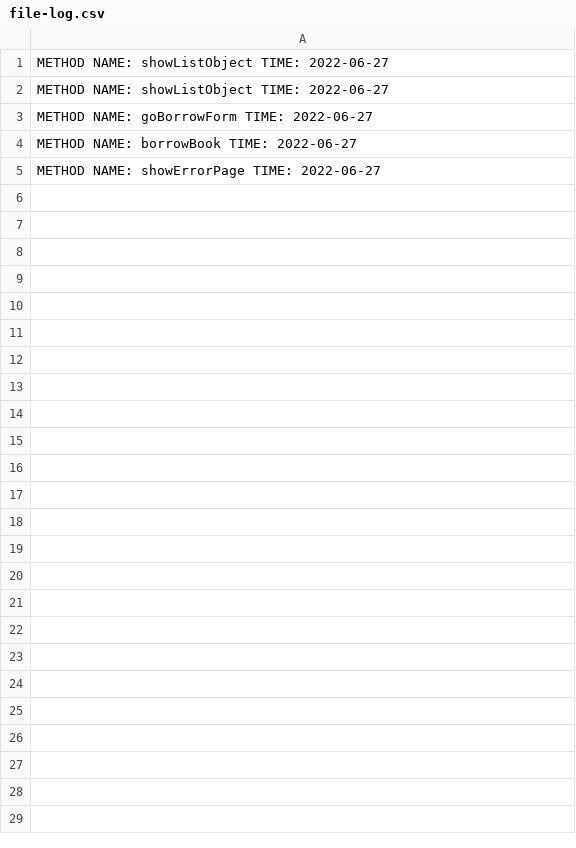
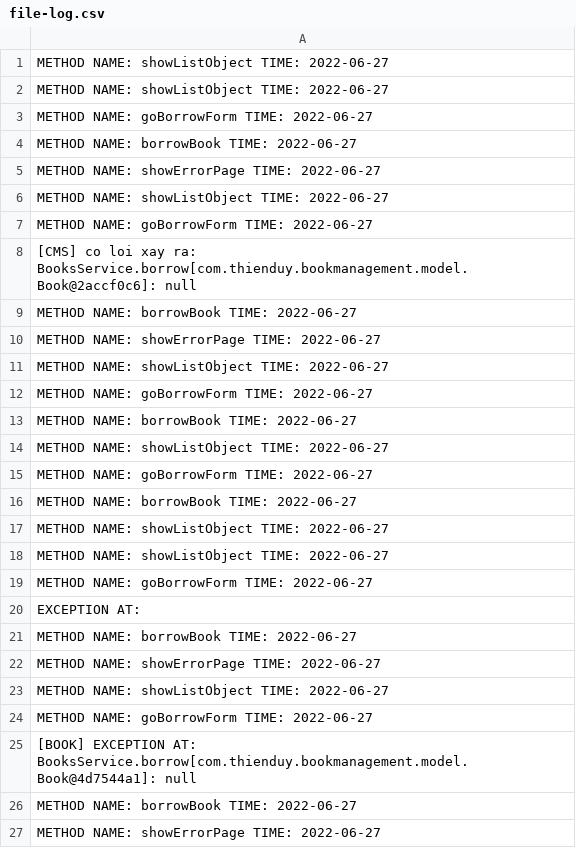
Before and after one commit to Thienduy0195/C0222G1_N.ThienDuy_Module4, a CSV file: src/_ss9_aop-and-exception-handler/excercise/borrow-book-app/src/main/resources/file_log/file-log.csv, drawn as a sheet; the diff names each change by its address in the sheet, - before the commit and + after, or states it on an @@ line.

```diff
--- a/src/_ss9_aop-and-exception-handler/excercise/borrow-book-app/src/main/resources/file_log/file-log.csv
+++ b/src/_ss9_aop-and-exception-handler/excercise/borrow-book-app/src/main/resources/file_log/file-log.csv
+row 6: METHOD NAME: showListObject TIME: 2022-06-27
+row 7: METHOD NAME: goBorrowForm TIME: 2022-06-27
+row 8: [CMS] co loi xay ra: BooksService.borrow[com.thienduy.bookmanagement.model.Book@2accf0c6]: null
+row 9: METHOD NAME: borrowBook TIME: 2022-06-27
+row 10: METHOD NAME: showErrorPage TIME: 2022-06-27
+row 11: METHOD NAME: showListObject TIME: 2022-06-27
+row 12: METHOD NAME: goBorrowForm TIME: 2022-06-27
+row 13: METHOD NAME: borrowBook TIME: 2022-06-27
+row 14: METHOD NAME: showListObject TIME: 2022-06-27
+row 15: METHOD NAME: goBorrowForm TIME: 2022-06-27
+row 16: METHOD NAME: borrowBook TIME: 2022-06-27
+row 17: METHOD NAME: showListObject TIME: 2022-06-27
+row 18: METHOD NAME: showListObject TIME: 2022-06-27
+row 19: METHOD NAME: goBorrowForm TIME: 2022-06-27
+row 20: EXCEPTION AT:
+row 21: METHOD NAME: borrowBook TIME: 2022-06-27
+row 22: METHOD NAME: showErrorPage TIME: 2022-06-27
+row 23: METHOD NAME: showListObject TIME: 2022-06-27
+row 24: METHOD NAME: goBorrowForm TIME: 2022-06-27
+row 25: [BOOK] EXCEPTION AT: BooksService.borrow[com.thienduy.bookmanagement.model.Book@4d7544a1]: null
+row 26: METHOD NAME: borrowBook TIME: 2022-06-27
+row 27: METHOD NAME: showErrorPage TIME: 2022-06-27
```
Also changed, not shown: 3 other files.
